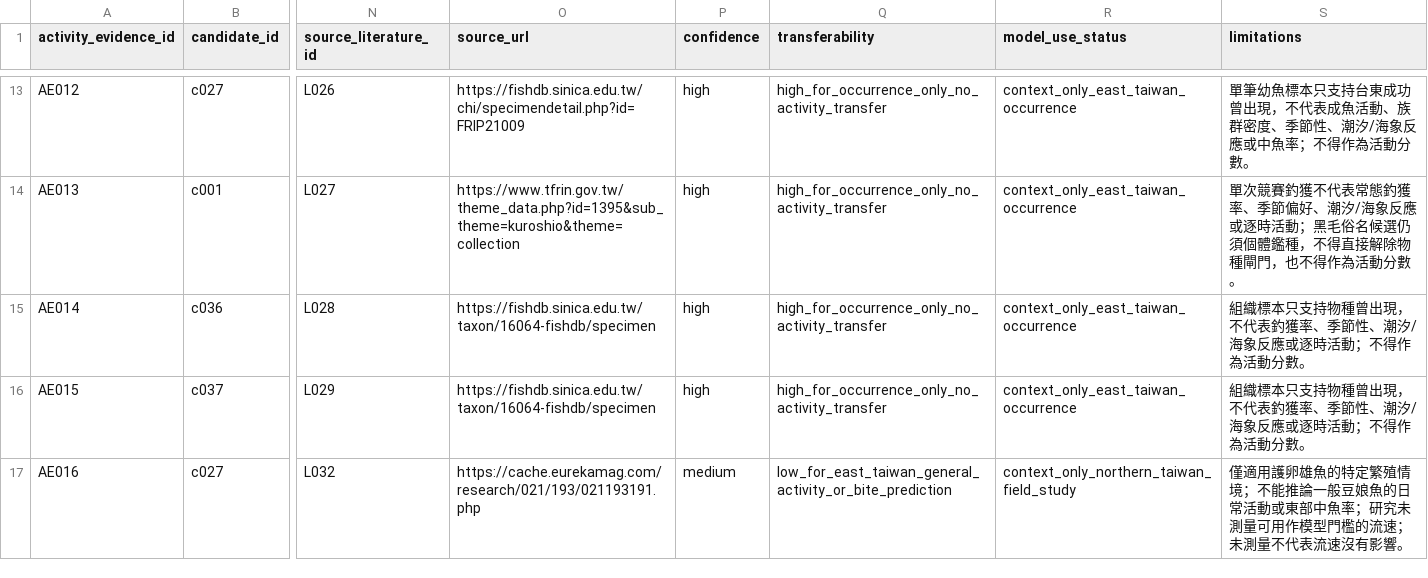
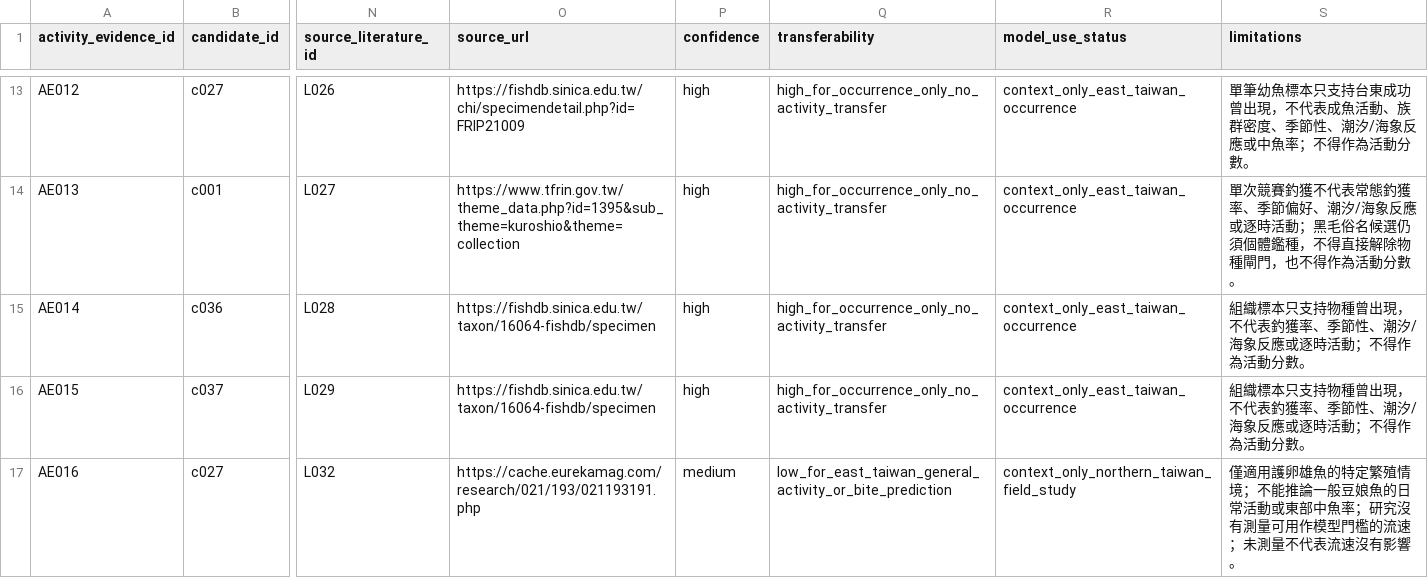
Before and after one commit to fb326549-lang/fishing-intelligence, a CSV file: P2/species/species_activity_evidence_register.csv, drawn as a sheet; only a part is shown, gaps mark what is left out; the diff names each change by its address in the sheet, - before the commit and + after, or states it on an @@ line.

Commit message:
Align damselfish evidence wording with contract test

```diff
--- a/P2/species/species_activity_evidence_register.csv
+++ b/P2/species/species_activity_evidence_register.csv
-S17 (limitations): …率；研究未測量可用…
+S17 (limitations): …率；研究沒有測量可用…
```
